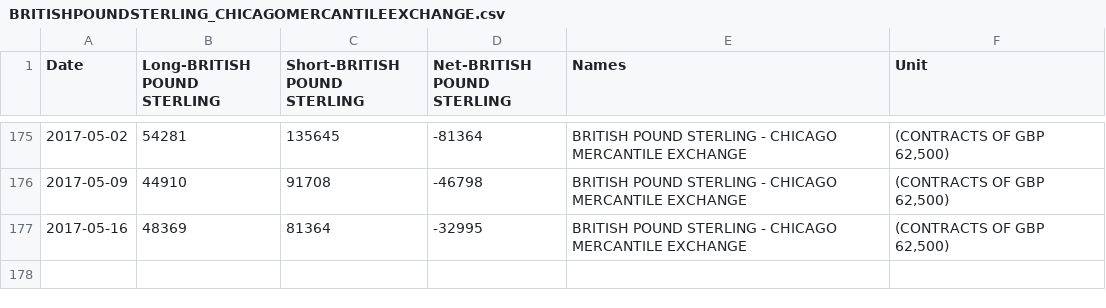
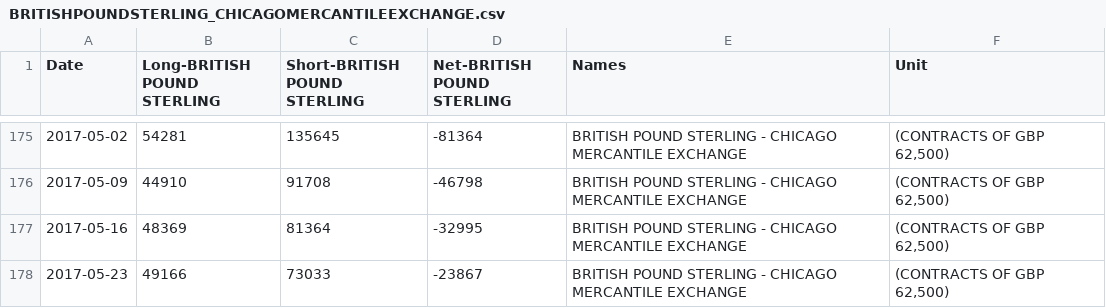
Before and after one commit to am-consulting/am-consulting.github.io, a CSV file: csv/csvData/TSdata/BRITISHPOUNDSTERLING_CHICAGOMERCANTILEEXCHANGE.csv, drawn as a sheet; only a part is shown, gaps mark what is left out.

```diff
--- a/csv/csvData/TSdata/BRITISHPOUNDSTERLING_CHICAGOMERCANTILEEXCHANGE.csv
+++ b/csv/csvData/TSdata/BRITISHPOUNDSTERLING_CHICAGOMERCANTILEEXCHANGE.csv
@@ -177 +177,2 @@
 2017-05-16,48369,81364,-32995,"BRITISH POUND STERLING - CHICAGO MERCANTILE EXCHANGE","(CONTRACTS OF GBP 62,500)"
+2017-05-23,49166,73033,-23867,"BRITISH POUND STERLING - CHICAGO MERCANTILE EXCHANGE","(CONTRACTS OF GBP 62,500)"
```
Also changed, not shown: csv/csvData/TSdata/AUSTRALIANDOLLAR_CHICAGOMERCANTILEEXCHANGE.csv, csv/csvData/TSdata/CANADIANDOLLAR_CHICAGOMERCANTILEEXCHANGE.csv, 17 other files.
